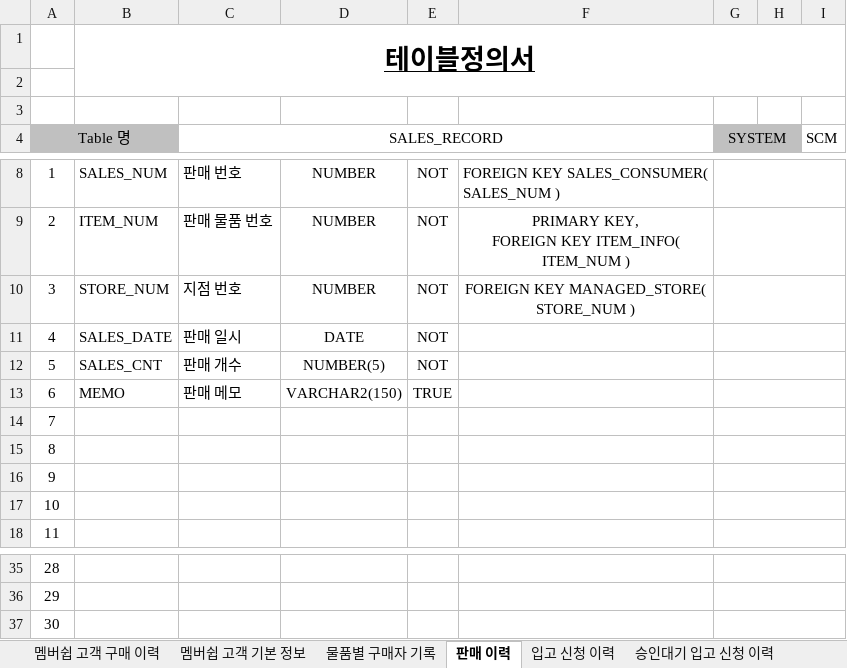
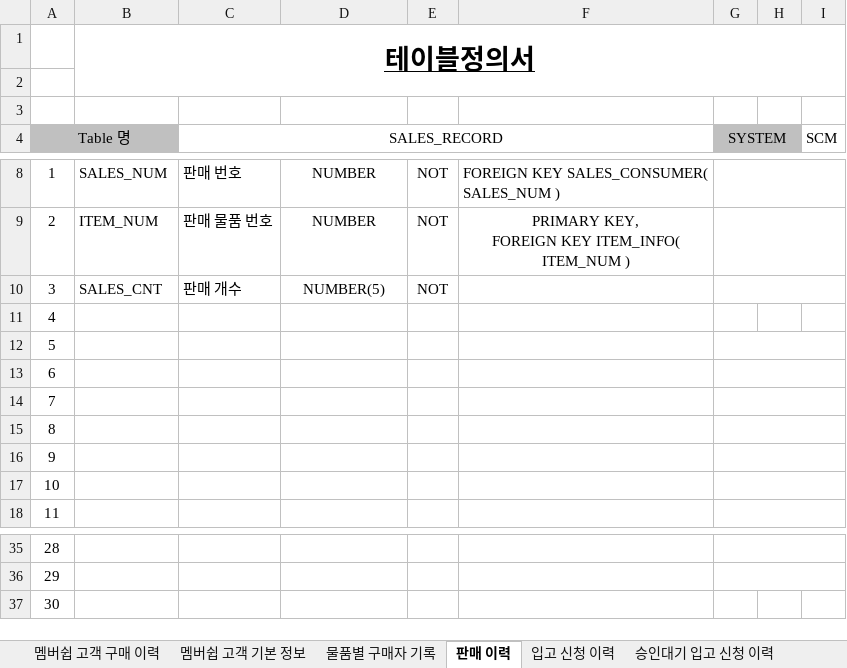
Before and after one commit to shadow98a/TJSManager, an Excel workbook: documents/테이블 정의서.xlsx, sheet 판매 이력, drawn as a sheet; only a part is shown, gaps mark what is left out; values as stored, in another font and other column widths than the file's, no borders; the diff names each change by its address in the sheet, - before the commit and + after, or states it on an @@ line.

Commit message:
updated table documents, move columns(SALES_DATE, STORE_NUM, MEMO) to SALES_CONSUMER from SALES_RECORD

```diff
--- a/documents/테이블 정의서.xlsx (sheet 판매 이력)
+++ b/documents/테이블 정의서.xlsx (sheet 판매 이력)
-B10: STORE_NUM
+B10: SALES_CNT
-C10 (SALES_RECORD): 지점 번호
+C10 (SALES_RECORD): 판매 개수
-D10: NUMBER
+D10: NUMBER(5)
-F10: FOREIGN KEY MANAGED_STORE( STORE_NUM )
+F10: (empty)
-B11: SALES_DATE
+B11: (empty)
-C11 (SALES_RECORD): 판매 일시
+C11 (SALES_RECORD): (empty)
-D11: DATE
+D11: (empty)
-E11:E12: NOT
+E11:E12: (empty)
-G11:I11 merged
-B12: SALES_CNT
+B12: (empty)
-C12 (SALES_RECORD): 판매 개수
+C12 (SALES_RECORD): (empty)
-D12: NUMBER(5)
+D12: (empty)
-B13: MEMO
+B13: (empty)
-C13 (SALES_RECORD): 판매 메모
+C13 (SALES_RECORD): (empty)
-D13: VARCHAR2(150)
+D13: (empty)
-E13: TRUE
+E13: (empty)
-G37:I37 merged
```
Also changed, not shown: sheet 물품별 구매자 기록.
